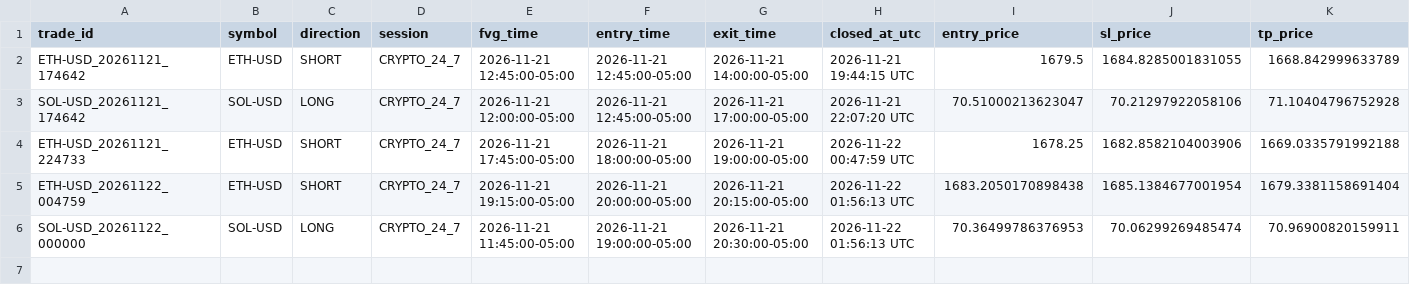
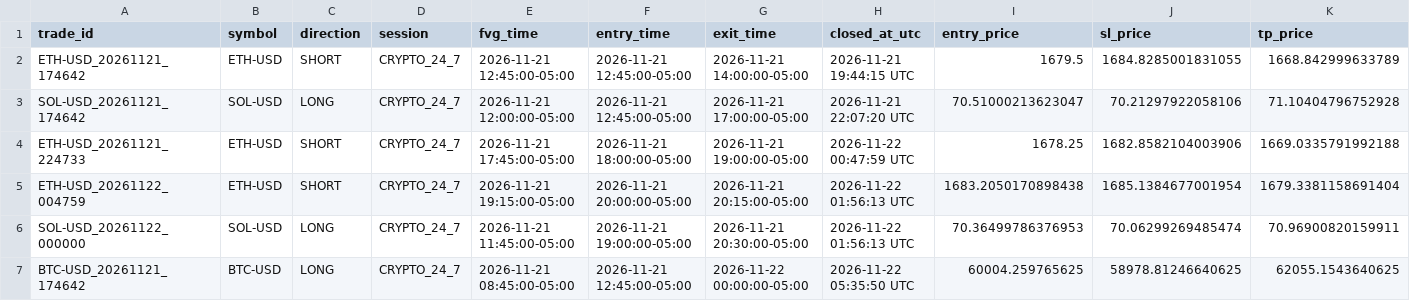
Before and after one commit to elchof/fvg-command-center, a CSV file: paper_trades_log.csv, drawn as a sheet; only a part is shown; rows hold the shown columns only; the diff names each change by its address in the sheet, - before the commit and + after, or states it on an @@ line.

Commit message:
estado paper trader

```diff
--- a/paper_trades_log.csv
+++ b/paper_trades_log.csv
+row 7: BTC-USD_20261121_174642 | BTC-USD | LONG | CRYPTO_24_7 | 2026-11-21 08:45:00-05:00 | 2026-11-21 12:45:00-05:00 | 2026-11-22 00:00:00-05:00 | 2026-11-22 05:35:50 UTC | 60004.259765625 | 58978.81246640625 | 62055.1543640625
```
Also changed, not shown: 1 other file.
